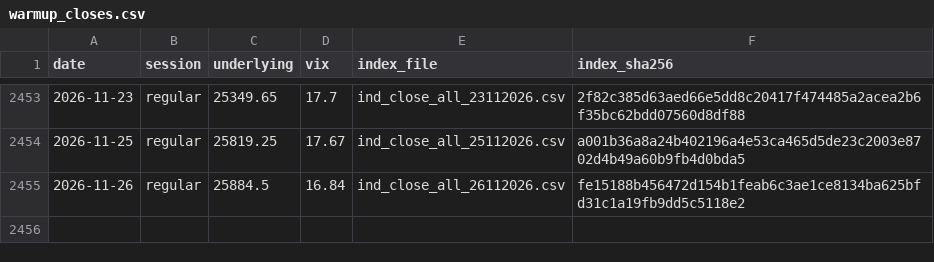
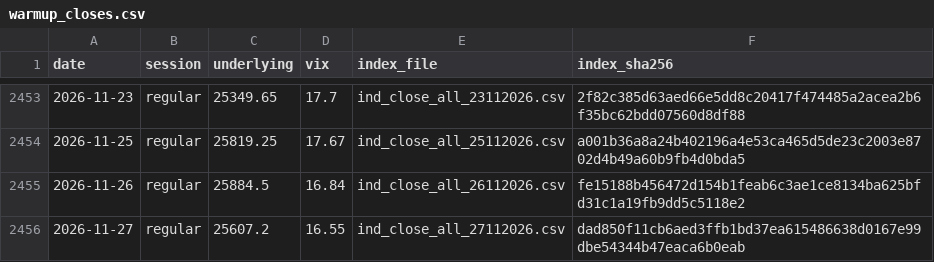
Before and after one commit to exepex/omenix-ingestion, a CSV file: research/data/nifty-panel/warmup_closes.csv, drawn as a sheet; only a part is shown, gaps mark what is left out.

```diff
--- a/research/data/nifty-panel/warmup_closes.csv
+++ b/research/data/nifty-panel/warmup_closes.csv
@@ -2455 +2455,2 @@ date,session,underlying,vix,index_file,index_sha256
 2026-11-26,regular,25884.5,16.84,ind_close_all_26112026.csv,fe15188b456472d154b1feab6c3ae1ce8134ba625bfd31c1a19fb9dd5c5118e2
+2026-11-27,regular,25607.2,16.55,ind_close_all_27112026.csv,dad850f11cb6aed3ffb1bd37ea615486638d0167e99dbe54344b47eaca6b0eab
```
